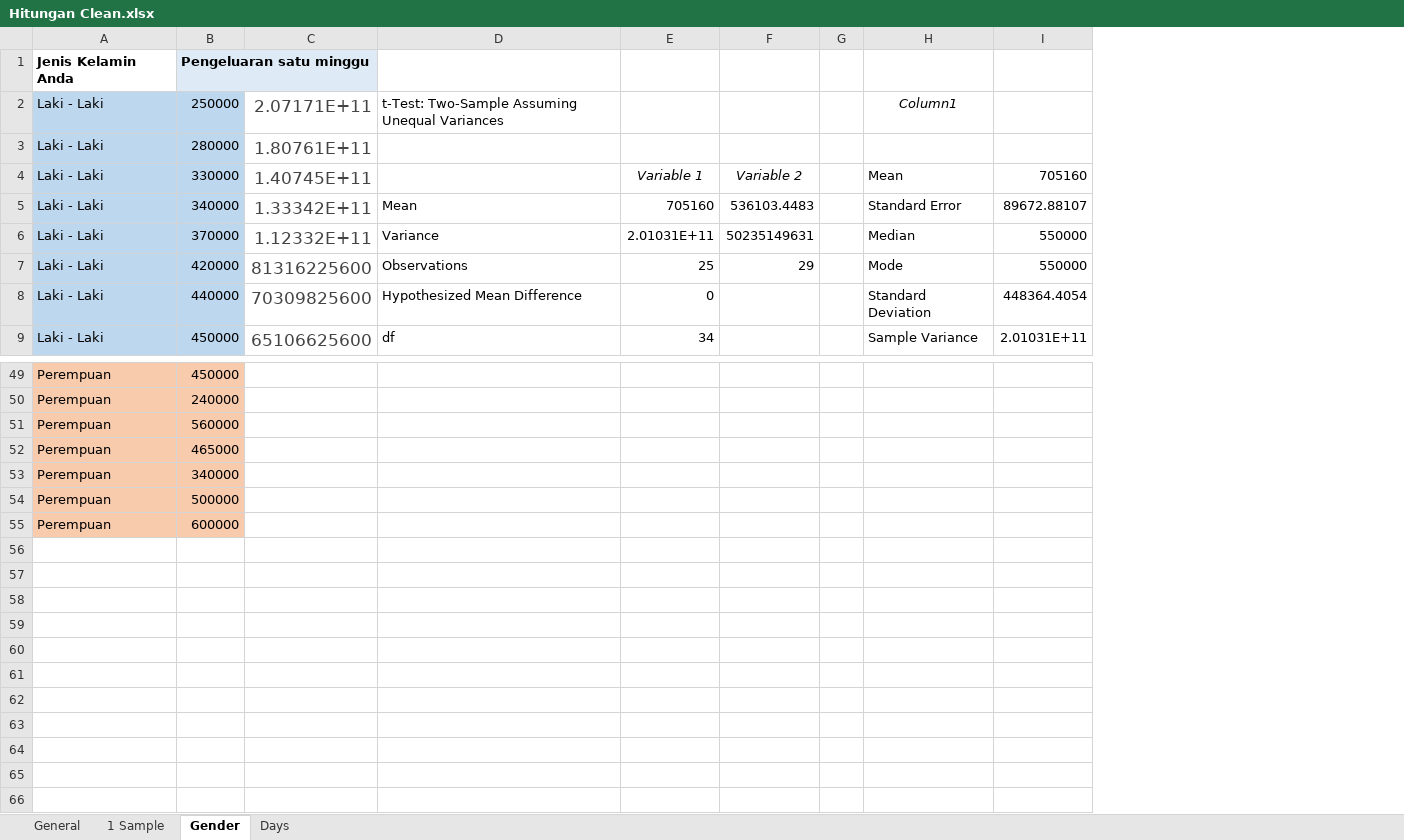
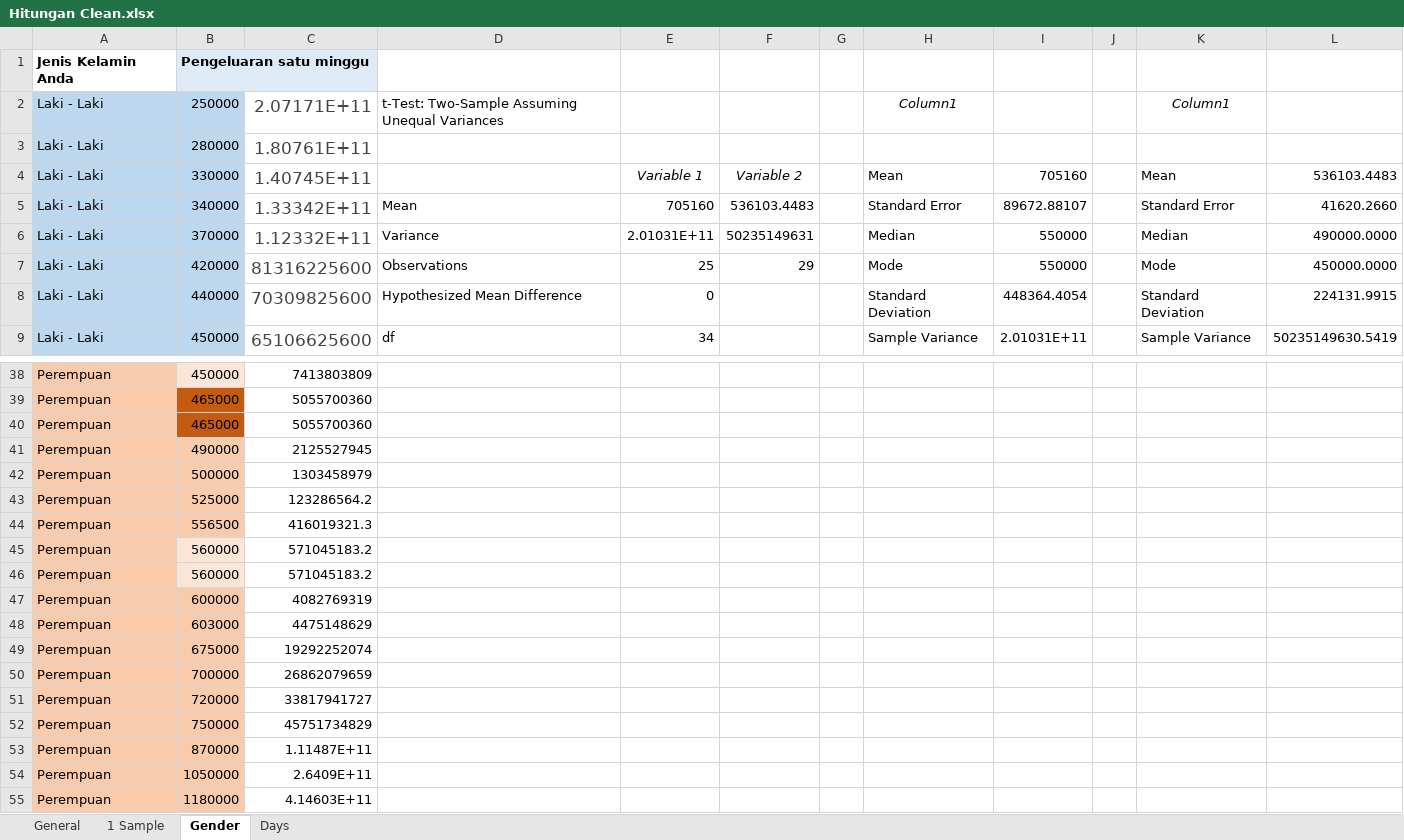
Before and after one commit to pvannyamelia/Statistics, an Excel workbook: Hitungan Clean.xlsx, sheet Gender, drawn as a sheet; only a part is shown, gaps mark what is left out; values as stored, in another font and other column widths than the file's, no borders; removed rows and columns are numbered as before the commit, all else as after; the diff covers the shown part only; the diff names each change by its address in the sheet, - before the commit and + after, or states it on an @@ line.

```diff
--- a/Hitungan Clean.xlsx (sheet Gender)
+++ b/Hitungan Clean.xlsx (sheet Gender)
+column J, empty
+column K, rows 2-9: Column1 |  | Mean | Standard Error | Median | Mode | Standard Deviation | Sample Variance
+column L, rows 4-9: 536103.4483 | 41620.2660 | 490000.0000 | 450000.0000 | 224131.9915 | 50235149630.5419
-B38 fill: #F8CBAD
+B38 fill: #FBE5D6
-C38: (empty)
+C38: 7413803809
-B39: 240000
+B39: 465000
-B39 fill: #F8CBAD
+B39 fill: #C55A11
-C39: (empty)
+C39: 5055700360
-row 51: Perempuan | 560000
-B40 fill: #F8CBAD
+B40 fill: #C55A11
-C40: (empty)
+C40: 5055700360
-B41: 340000
+B41: 490000
-C41: (empty)
+C41: 2125527945
-C42: (empty)
+C42: 1303458979
+row 43: Perempuan | 525000 | 123286564.2
+row 44: Perempuan | 556500 | 416019321.3
+row 45: Perempuan | 560000 | 571045183.2
+row 46: Perempuan | 560000 | 571045183.2
-C47: (empty)
+C47: 4082769319
+row 48: Perempuan | 603000 | 4475148629
+row 49: Perempuan | 675000 | 19292252074
+row 50: Perempuan | 700000 | 26862079659
+row 51: Perempuan | 720000 | 33817941727
+row 52: Perempuan | 750000 | 45751734829
+row 53: Perempuan | 870000 | 1.11487E+11
+row 54: Perempuan | 1050000 | 2.6409E+11
+row 55: Perempuan | 1180000 | 4.14603E+11
```
Also changed, not shown: 5 added rows, 16 removed rows, 8 edited cells and cell formats elsewhere in this sheet.
